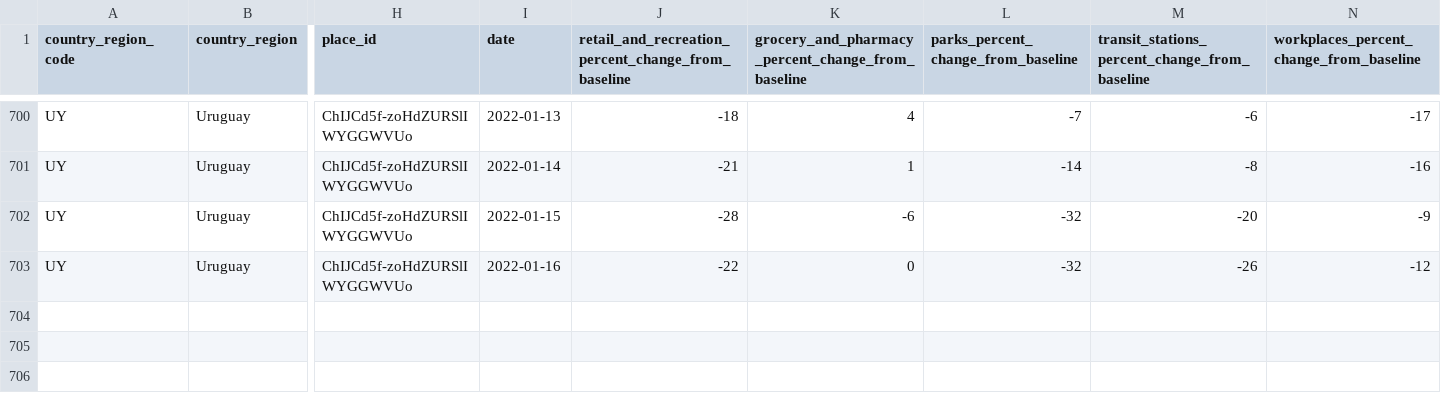
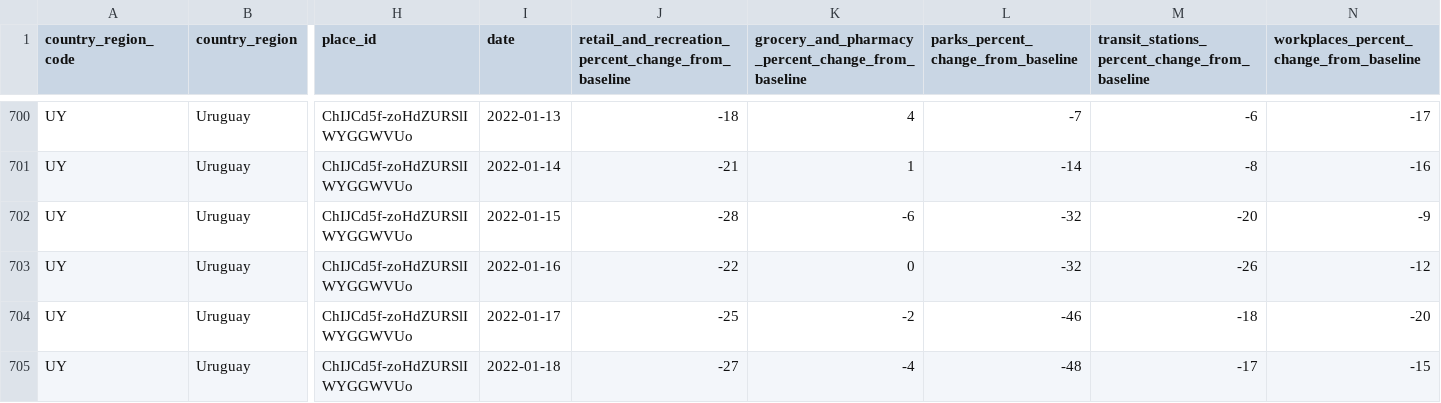
Before and after one commit to GUIAD-COVID/datos-y-visualizaciones-GUIAD, a CSV file: datos/movilidad_uy.csv, drawn as a sheet; only a part is shown, gaps mark what is left out; rows hold the shown columns only; the diff names each change by its address in the sheet, - before the commit and + after, or states it on an @@ line.

```diff
--- a/datos/movilidad_uy.csv
+++ b/datos/movilidad_uy.csv
+row 704: UY | Uruguay | ChIJCd5f-zoHdZURSlIWYGGWVUo | 2022-01-17 | -25 | -2 | -46 | -18 | -20
+row 705: UY | Uruguay | ChIJCd5f-zoHdZURSlIWYGGWVUo | 2022-01-18 | -27 | -4 | -48 | -17 | -15
```
Also changed, not shown: datos/estadisticasUY.csv, datos/estadisticasUY_p7.csv, 3 other files.
